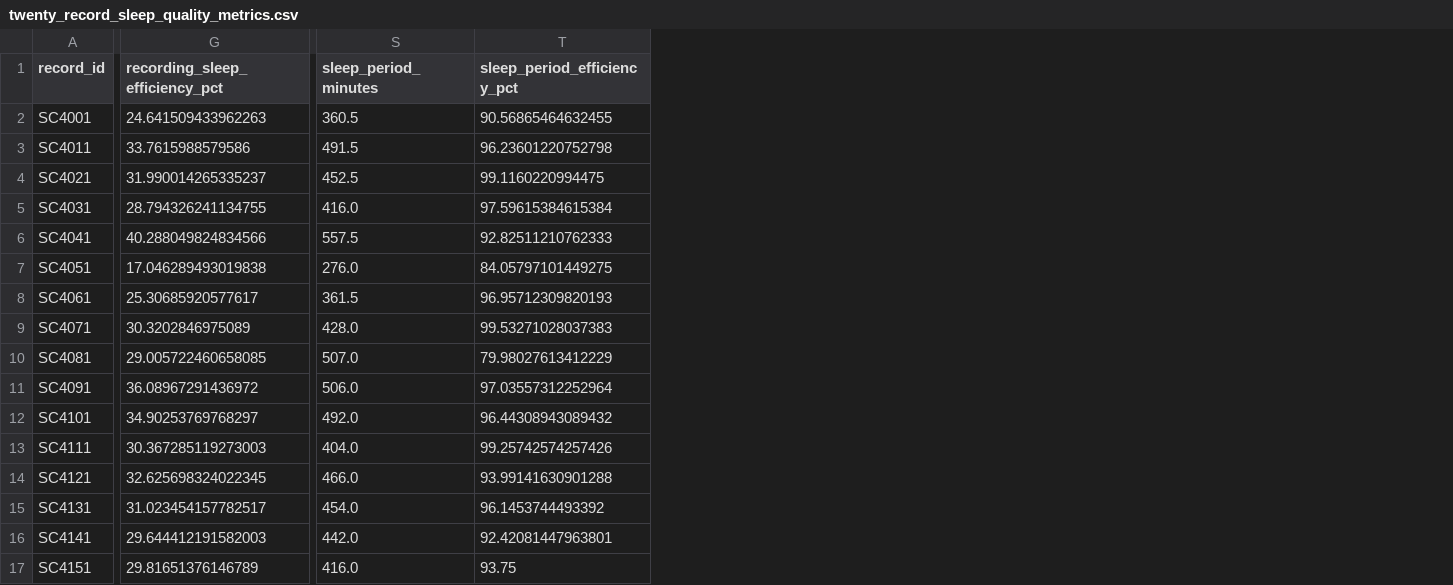
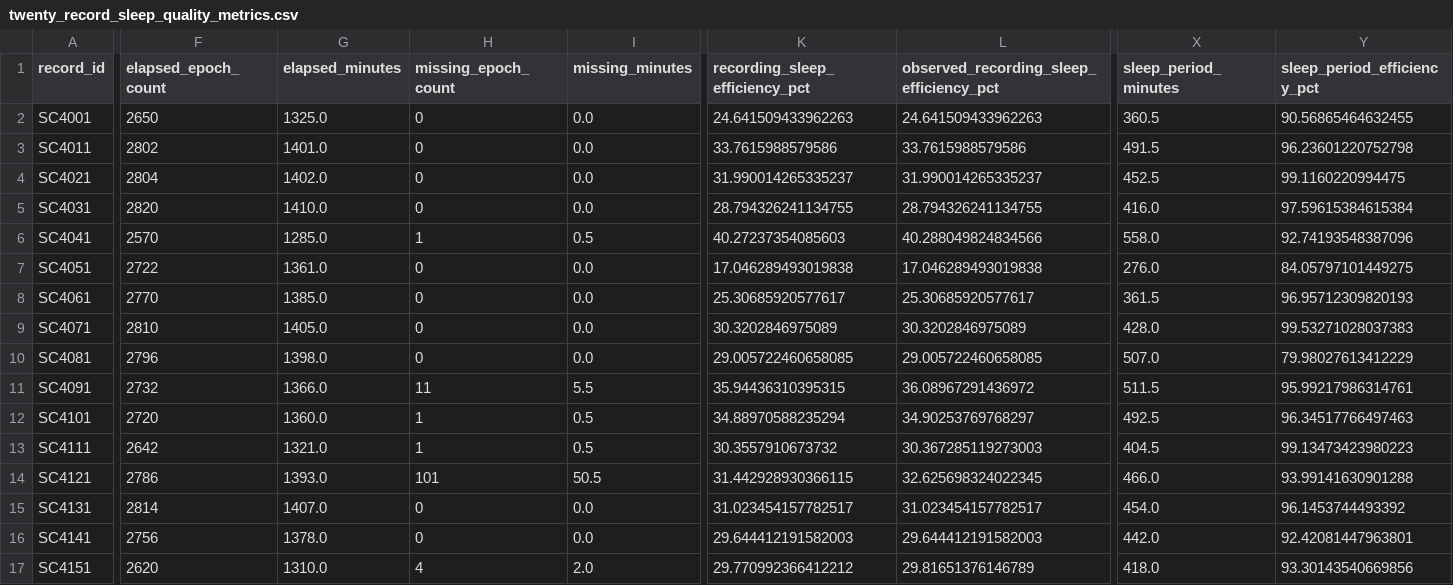
Before and after one commit to Yikuan-Yan/Physiological-Signal-Analysis, a CSV file: results/sleep_edf/twenty_record_sleep_quality_metrics.csv, drawn as a sheet; only a part is shown, gaps mark what is left out; addresses are those after the commit; the diff covers the shown part only; the diff names each change by its address in the sheet, - before the commit and + after, or states it on an @@ line.

```diff
--- a/results/sleep_edf/twenty_record_sleep_quality_metrics.csv
+++ b/results/sleep_edf/twenty_record_sleep_quality_metrics.csv
+column F (elapsed_epoch_count), rows 2-17: 2650 | 2802 | 2804 | 2820 | 2570 | 2722 | 2770 | 2810 | 2796 | 2732 | 2720 | 2642 | 2786 | 2814 | 2756 | 2620
+column G (elapsed_minutes), rows 2-17: 1325.0 | 1401.0 | 1402.0 | 1410.0 | 1285.0 | 1361.0 | 1385.0 | 1405.0 | 1398.0 | 1366.0 | 1360.0 | 1321.0 | 1393.0 | 1407.0 | 1378.0 | 1310.0
+column H (missing_epoch_count), rows 2-17: 0 | 0 | 0 | 0 | 1 | 0 | 0 | 0 | 0 | 11 | 1 | 1 | 101 | 0 | 0 | 4
+column I (missing_minutes), rows 2-17: 0.0 | 0.0 | 0.0 | 0.0 | 0.5 | 0.0 | 0.0 | 0.0 | 0.0 | 5.5 | 0.5 | 0.5 | 50.5 | 0.0 | 0.0 | 2.0
+column L, rows 1-17: observed_recording_sleep_efficiency_pct | 24.641509433962263 | 33.7615988579586 | 31.990014265335237 | 28.794326241134755 | 40.288049824834566 | 17.046289493019838 | 25.30685920577617 | 30.3202846975089 | 29.005722460658085 | 36.08967291436972 | 34.90253769768297 | 30.367285119273003 | 32.625698324022345 | 31.023454157782517 | 29.644412191582003 | 29.81651376146789
-K6 (recording_sleep_efficiency_pct): 40.288049824834566
+K6 (recording_sleep_efficiency_pct): 40.27237354085603
-X6 (sleep_period_minutes): 557.5
+X6 (sleep_period_minutes): 558.0
-Y6 (sleep_period_efficiency_pct): 92.82511210762333
+Y6 (sleep_period_efficiency_pct): 92.74193548387096
-K11 (recording_sleep_efficiency_pct): 36.08967291436972
+K11 (recording_sleep_efficiency_pct): 35.94436310395315
-X11 (sleep_period_minutes): 506.0
+X11 (sleep_period_minutes): 511.5
-Y11 (sleep_period_efficiency_pct): 97.03557312252964
+Y11 (sleep_period_efficiency_pct): 95.99217986314761
-K12 (recording_sleep_efficiency_pct): 34.90253769768297
+K12 (recording_sleep_efficiency_pct): 34.88970588235294
-X12 (sleep_period_minutes): 492.0
+X12 (sleep_period_minutes): 492.5
-Y12 (sleep_period_efficiency_pct): 96.44308943089432
+Y12 (sleep_period_efficiency_pct): 96.34517766497463
-K13 (recording_sleep_efficiency_pct): 30.367285119273003
+K13 (recording_sleep_efficiency_pct): 30.3557910673732
-X13 (sleep_period_minutes): 404.0
+X13 (sleep_period_minutes): 404.5
-Y13 (sleep_period_efficiency_pct): 99.25742574257426
+Y13 (sleep_period_efficiency_pct): 99.13473423980223
-K14 (recording_sleep_efficiency_pct): 32.625698324022345
+K14 (recording_sleep_efficiency_pct): 31.442928930366115
-K17 (recording_sleep_efficiency_pct): 29.81651376146789
+K17 (recording_sleep_efficiency_pct): 29.770992366412212
-X17 (sleep_period_minutes): 416.0
+X17 (sleep_period_minutes): 418.0
-Y17 (sleep_period_efficiency_pct): 93.75
+Y17 (sleep_period_efficiency_pct): 93.30143540669856
```
Also changed, not shown: 4 added columns and 46 edited cells elsewhere in this file, results/sleep_edf/eight_record_sleep_quality_metrics.csv, results/sleep_edf/eleven_record_sleep_quality_metrics.csv, 49 other files.
